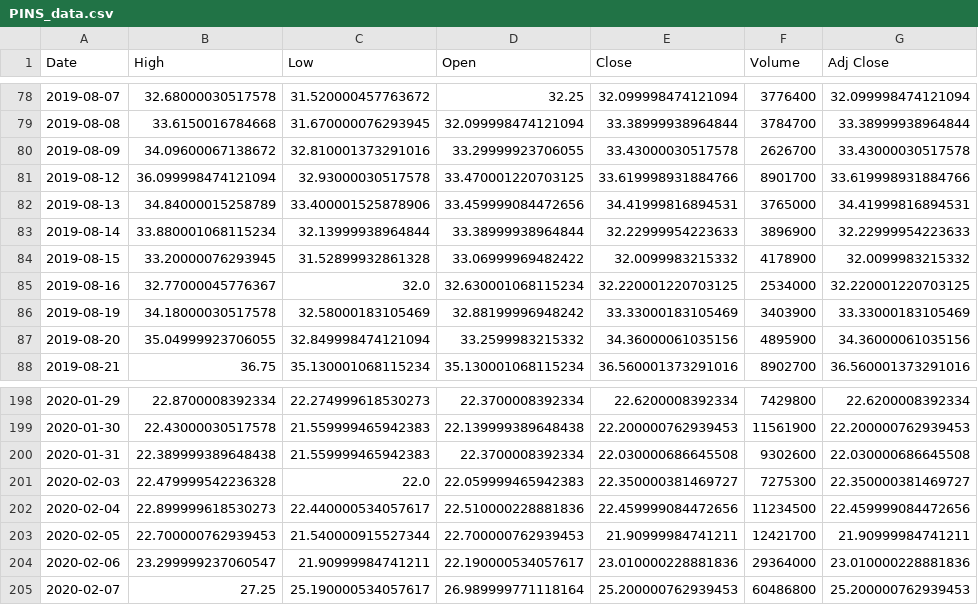
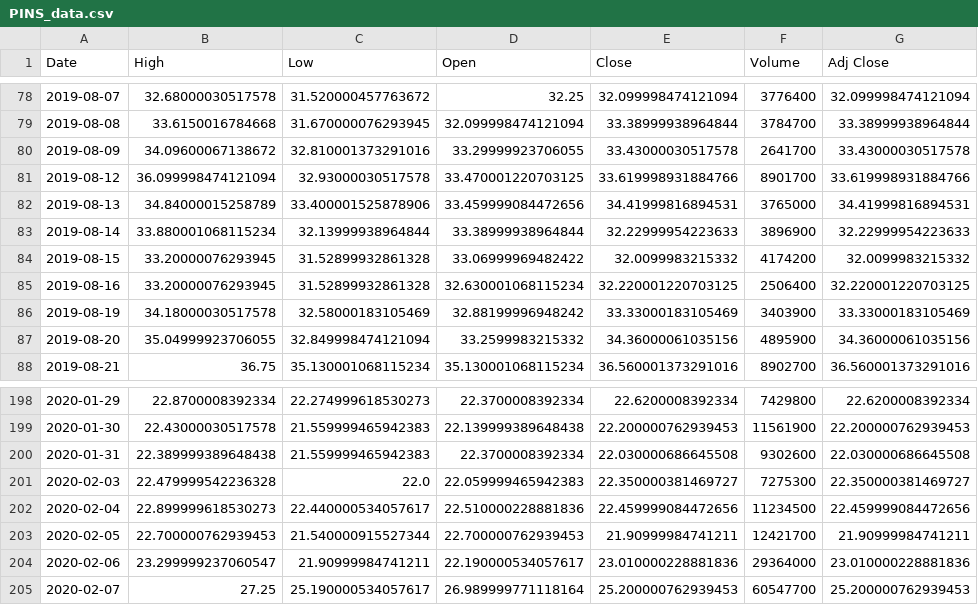
Before and after one commit to doubleope/refactored-carnival, a CSV file: data/PINS_data.csv, drawn as a sheet; only a part is shown, gaps mark what is left out.

```diff
--- a/data/PINS_data.csv
+++ b/data/PINS_data.csv
@@ -79,3 +79,3 @@ Date,High,Low,Open,Close,Volume,Adj Close
 2019-08-08,33.6150016784668,31.670000076293945,32.099998474121094,33.38999938964844,3784700,33.38999938964844
-2019-08-09,34.09600067138672,32.810001373291016,33.29999923706055,33.43000030517578,2626700,33.43000030517578
+2019-08-09,34.09600067138672,32.810001373291016,33.29999923706055,33.43000030517578,2641700,33.43000030517578
 2019-08-12,36.099998474121094,32.93000030517578,33.470001220703125,33.619998931884766,8901700,33.619998931884766
@@ -83,4 +83,4 @@ Date,High,Low,Open,Close,Volume,Adj Close
 2019-08-14,33.880001068115234,32.13999938964844,33.38999938964844,32.22999954223633,3896900,32.22999954223633
-2019-08-15,33.20000076293945,31.52899932861328,33.06999969482422,32.0099983215332,4178900,32.0099983215332
-2019-08-16,32.77000045776367,32.0,32.630001068115234,32.220001220703125,2534000,32.220001220703125
+2019-08-15,33.20000076293945,31.52899932861328,33.06999969482422,32.0099983215332,4174200,32.0099983215332
+2019-08-16,33.20000076293945,31.52899932861328,32.630001068115234,32.220001220703125,2506400,32.220001220703125
 2019-08-19,34.18000030517578,32.58000183105469,32.88199996948242,33.33000183105469,3403900,33.33000183105469
@@ -204,2 +204,2 @@ Date,High,Low,Open,Close,Volume,Adj Close
 2020-02-06,23.299999237060547,21.90999984741211,22.190000534057617,23.010000228881836,29364000,23.010000228881836
-2020-02-07,27.25,25.190000534057617,26.989999771118164,25.200000762939453,60486800,25.200000762939453
+2020-02-07,27.25,25.190000534057617,26.989999771118164,25.200000762939453,60547700,25.200000762939453
```
Also changed, not shown: data/FB_data.csv, data/SNAP_data.csv, 13 other files.
